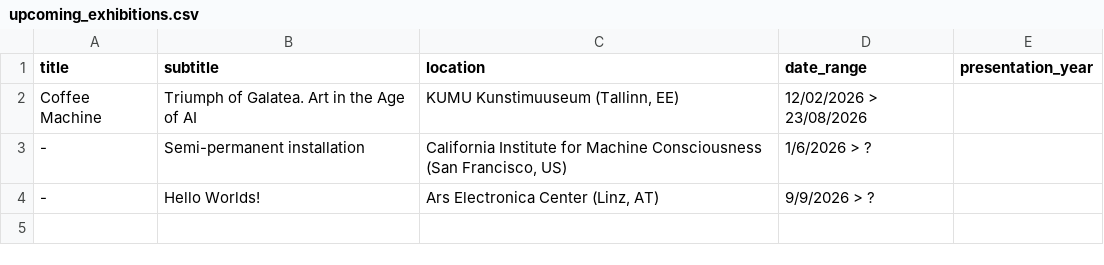
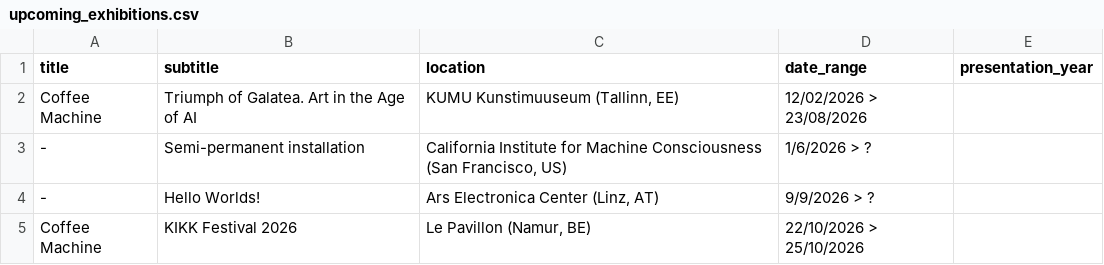
Before and after one commit to janzuiderveld/janzuiderveld.github.io, a CSV file: typescript_exp/public/upcoming_exhibitions.csv, drawn as a sheet; the diff names each change by its address in the sheet, - before the commit and + after, or states it on an @@ line.

```diff
--- a/typescript_exp/public/upcoming_exhibitions.csv
+++ b/typescript_exp/public/upcoming_exhibitions.csv
+row 5: Coffee Machine | KIKK Festival 2026 | Le Pavillon (Namur, BE) | 22/10/2026 > 25/10/2026
```
Also changed, not shown: all_presentations.csv, typescript_exp/public/all_presentations.csv, 5 other files.
